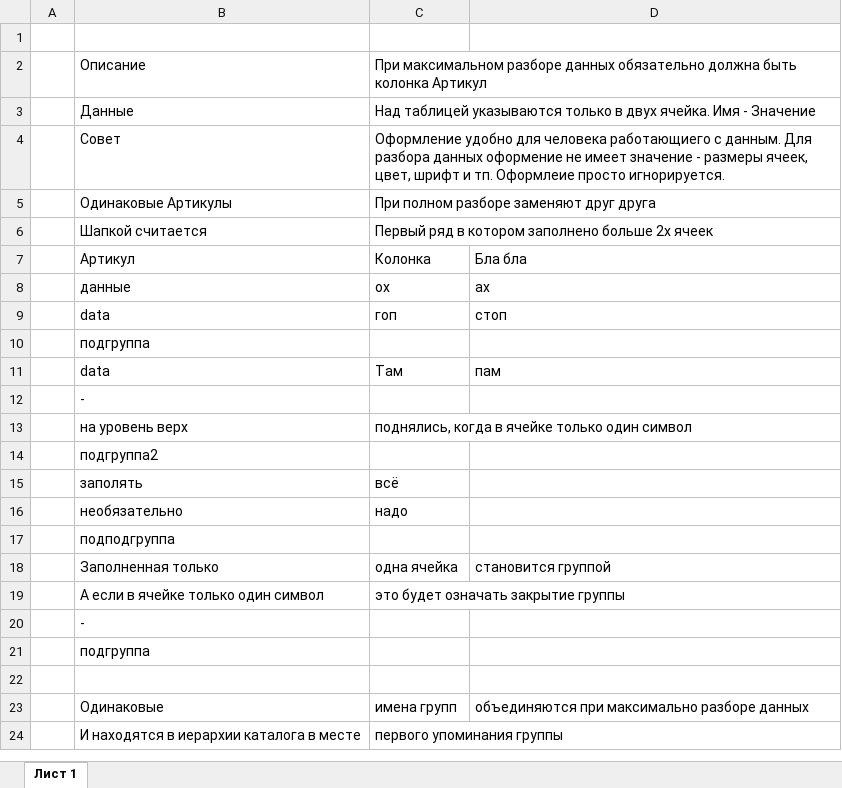
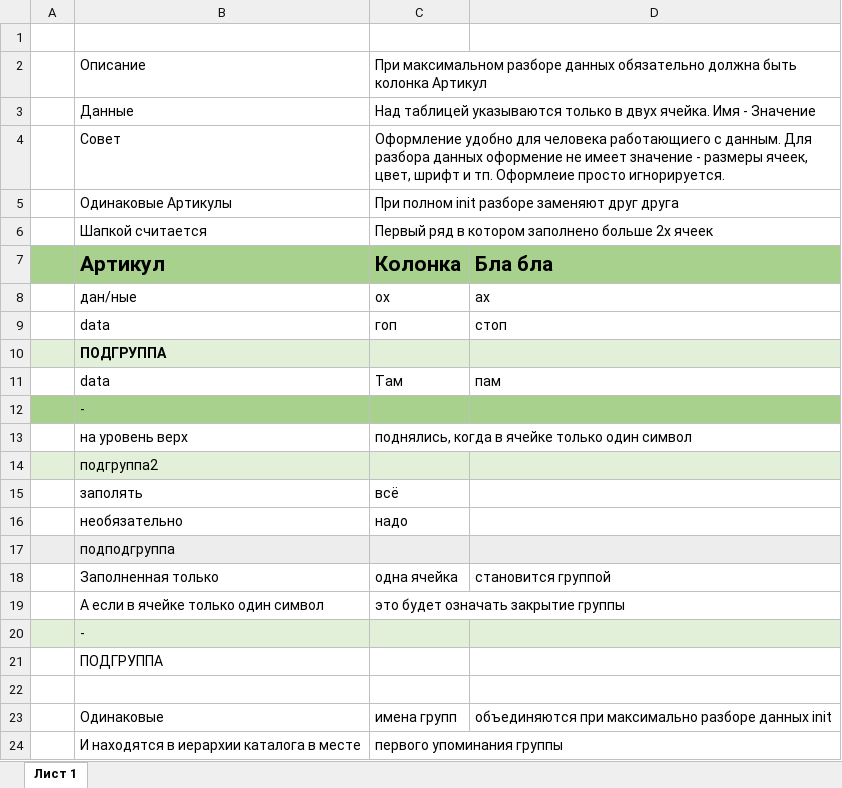
Before and after one commit to infrajs/excel, an Excel workbook: test.xlsx, sheet Лист 1, drawn as a sheet; values as stored, in another font and other column widths than the file's, no borders; the diff names each change by its address in the sheet, - before the commit and + after, or states it on an @@ line.

```diff
--- a/test.xlsx (sheet Лист 1)
+++ b/test.xlsx (sheet Лист 1)
-C5: При полном разборе заменяют друг друга
+C5: При полном init разборе заменяют друг друга
-A7:D7 fill: none
+A7:D7 fill: #A9D18E
-B7:D7 bold: off
+B7:D7 bold: on, text size: larger
-B8: данные
+B8: дан/ные
-A10:D10 fill: none
+A10:D10 fill: #E2F0D9
-B10: подгруппа
+B10: ПОДГРУППА
-B10 bold: off
+B10 bold: on
-A12:D12 fill: none
+A12:D12 fill: #A9D18E
-A14:D14 fill: none
+A14:D14 fill: #E2F0D9
-A17:D17 fill: none
+A17:D17 fill: #EDEDED
-A20:D20 fill: none
+A20:D20 fill: #E2F0D9
-B21: подгруппа
+B21: ПОДГРУППА
-D23: …разборе данных
+D23: …разборе данных init
```
Also changed, not shown: 1 other file.
